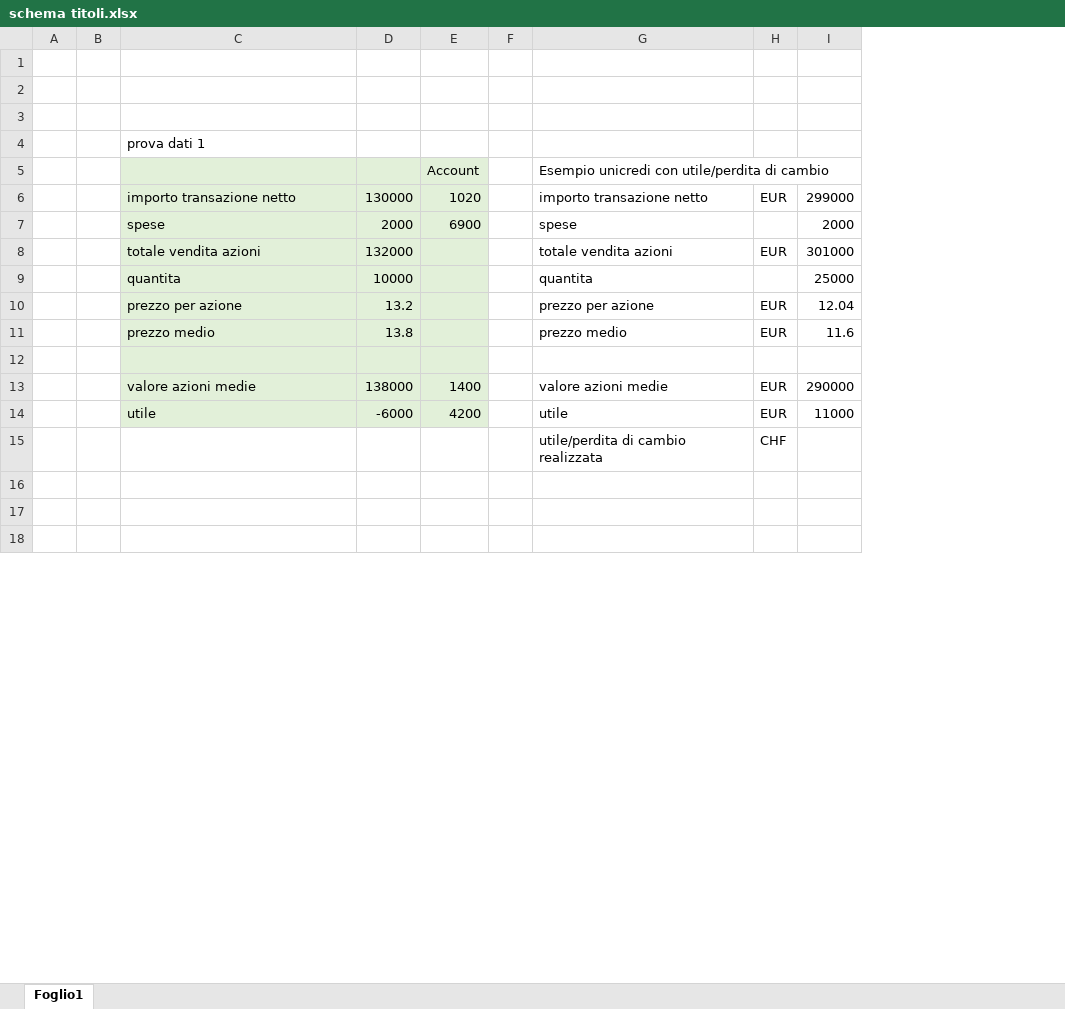
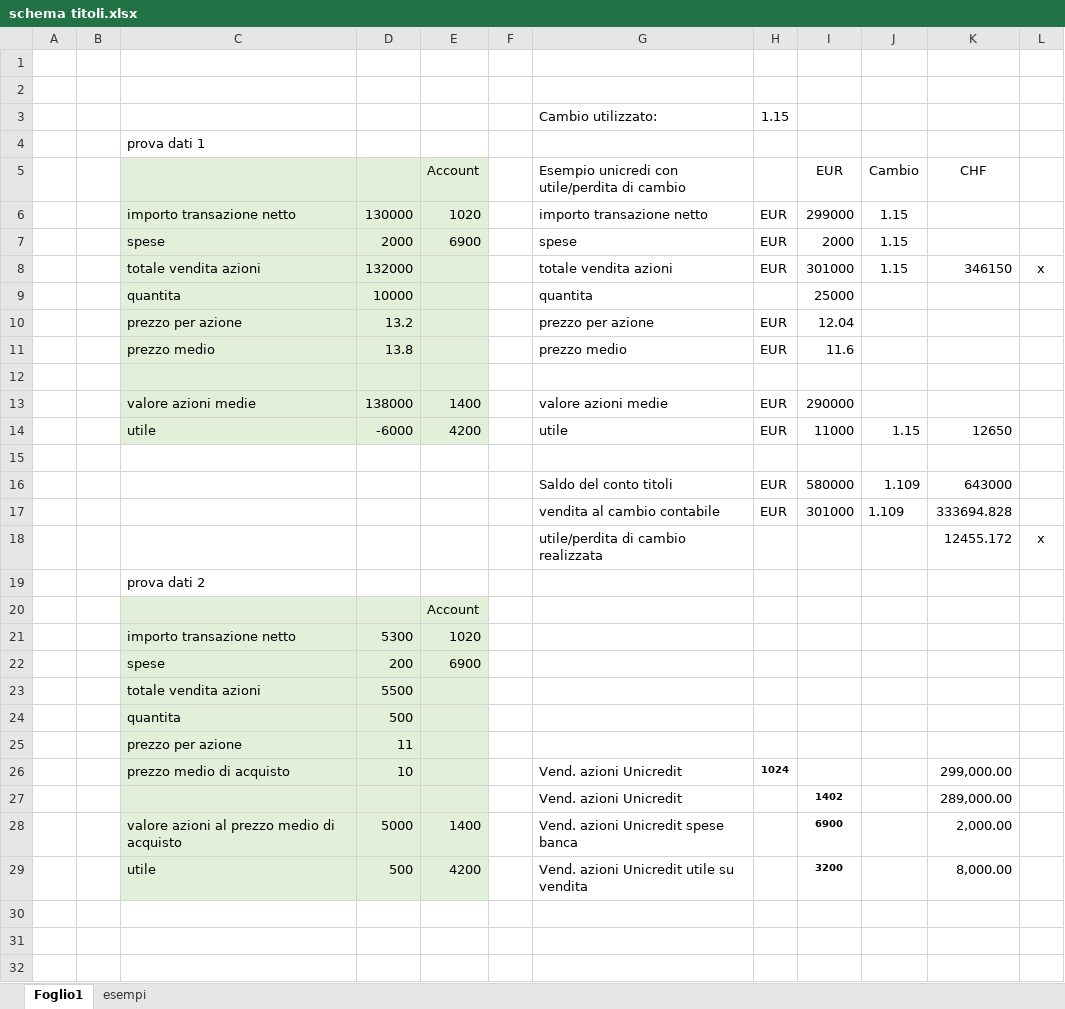
Before and after one commit to BananaAccounting/Universal, an Excel workbook: report/accounting/asset_management/schema titoli.xlsx, sheet Foglio1, drawn as a sheet; only a part is shown; values as stored, in another font and other column widths than the file's, no borders; the diff covers the shown part only; the diff names each change by its address in the sheet, - before the commit and + after, or states it on an @@ line.

Commit message:
aggiorna modifiche estensione titoli

```diff
--- a/report/accounting/asset_management/schema titoli.xlsx (sheet Foglio1)
+++ b/report/accounting/asset_management/schema titoli.xlsx (sheet Foglio1)
+sheet tab: esempi
+column J (Cambio), rows 6-14: 1.15 | 1.15 | 1.15 |  |  |  |  |  | 1.15
+column K (CHF), rows 8-14: 346150 |  |  |  |  |  | 12650
+column L, row 8: x
-row 3: (empty)
+row 3:  |  |  |  |  |  | Cambio utilizzato: | 1.15
-I5: (empty)
+I5: EUR
-H7: (empty)
+H7: EUR
-row 15:  |  |  |  |  |  | utile/perdita di cambio realizzata | CHF
+row 15: (empty)
+row 16:  |  |  |  |  |  | Saldo del conto titoli | EUR | 580000 | 1.109 | 643000
+row 17:  |  |  |  |  |  | vendita al cambio contabile | EUR | 301000 | 1.109 | 333694.828
+row 18:  |  |  |  |  |  | utile/perdita di cambio realizzata |  |  |  | 12455.172 | x
@@ row 20 moved to row 19: prova dati 2 @@
@@ row 21 moved to row 20: Account @@
+row 21:  |  | importo transazione netto | 5300 | 1020
+row 22:  |  | spese | 200 | 6900
+row 23:  |  | totale vendita azioni | 5500
+row 24:  |  | quantita | 500
+row 25:  |  | prezzo per azione | 11
+row 26:  |  | prezzo medio di acquisto | 10 |  |  | Vend. azioni Unicredit | 1024 |  |  | 299,000.00
+row 27:  |  |  |  |  |  | Vend. azioni Unicredit |  | 1402 |  | 289,000.00
+row 28:  |  | valore azioni al prezzo medio di acquisto | 5000 | 1400 |  | Vend. azioni Unicredit spese banca |  | 6900 |  | 2,000.00
+row 29:  |  | utile | 500 | 4200 |  | Vend. azioni Unicredit utile su vendita |  | 3200 |  | 8,000.00
```
Also changed, not shown: 3 added rows, 8 removed rows, 3 edited cells and cell formats elsewhere in this sheet, 3 other files.
